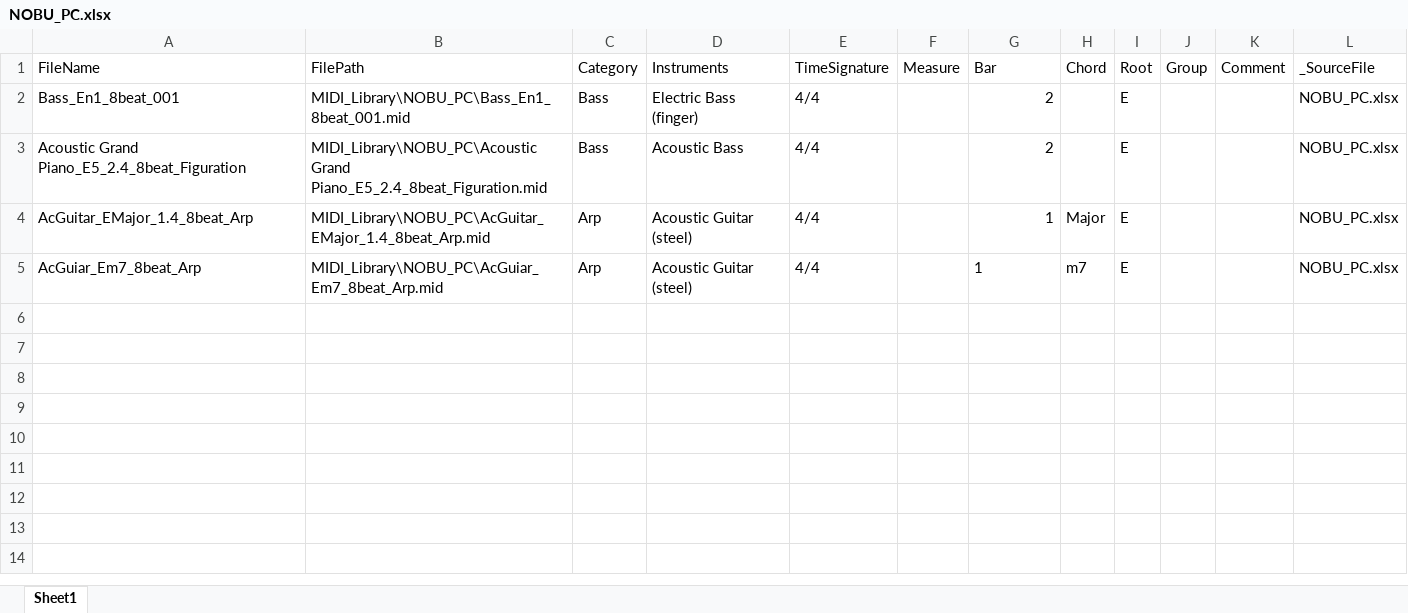
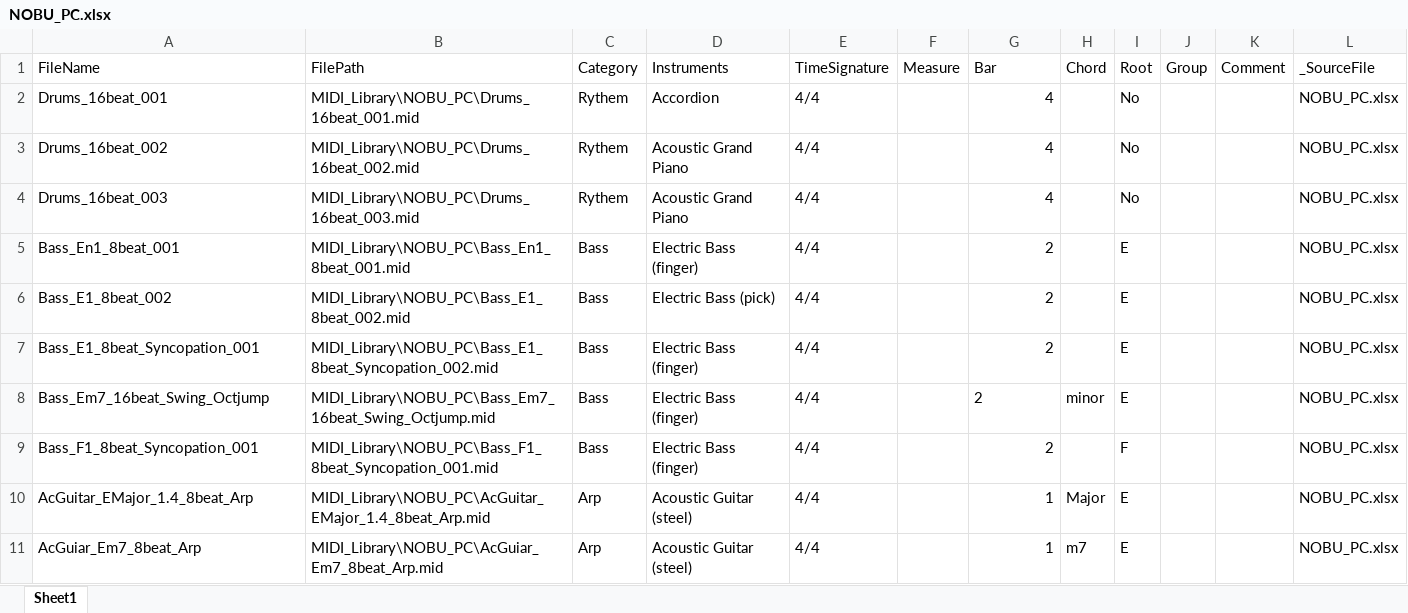
Before and after one commit to NobuoKiyota/MIDI_Dictionary, an Excel workbook: MIDI_Library/NOBU_PC/NOBU_PC.xlsx, sheet Sheet1, drawn as a sheet; values as stored, in another font and other column widths than the file's, no borders; addresses are those after the commit; the diff names each change by its address in the sheet, - before the commit and + after, or states it on an @@ line.

```diff
--- a/MIDI_Library/NOBU_PC/NOBU_PC.xlsx (sheet Sheet1)
+++ b/MIDI_Library/NOBU_PC/NOBU_PC.xlsx (sheet Sheet1)
+row 2: Drums_16beat_001 | MIDI_Library\NOBU_PC\Drums_16beat_001.mid | Rythem | Accordion | 4/4 |  | 4 |  | No |  |  | NOBU_PC.xlsx
+row 3: Drums_16beat_002 | MIDI_Library\NOBU_PC\Drums_16beat_002.mid | Rythem | Acoustic Grand Piano | 4/4 |  | 4 |  | No |  |  | NOBU_PC.xlsx
+row 4: Drums_16beat_003 | MIDI_Library\NOBU_PC\Drums_16beat_003.mid | Rythem | Acoustic Grand Piano | 4/4 |  | 4 |  | No |  |  | NOBU_PC.xlsx
+row 6: Bass_E1_8beat_002 | MIDI_Library\NOBU_PC\Bass_E1_8beat_002.mid | Bass | Electric Bass (pick) | 4/4 |  | 2 |  | E |  |  | NOBU_PC.xlsx
-A7 (FileName): Acoustic Grand Piano_E5_2.4_8beat_Figuration
+A7 (FileName): Bass_E1_8beat_Syncopation_001
-B7 (FilePath): MIDI_Library\NOBU_PC\Acoustic Grand Piano_E5_2.4_8beat_Figuration.mid
+B7 (FilePath): MIDI_Library\NOBU_PC\Bass_E1_8beat_Syncopation_002.mid
-D7 (Instruments): Acoustic Bass
+D7 (Instruments): Electric Bass (finger)
+row 8: Bass_Em7_16beat_Swing_Octjump | MIDI_Library\NOBU_PC\Bass_Em7_16beat_Swing_Octjump.mid | Bass | Electric Bass (finger) | 4/4 |  | 2 | minor | E |  |  | NOBU_PC.xlsx
+row 9: Bass_F1_8beat_Syncopation_001 | MIDI_Library\NOBU_PC\Bass_F1_8beat_Syncopation_001.mid | Bass | Electric Bass (finger) | 4/4 |  | 2 |  | F |  |  | NOBU_PC.xlsx
-G11 alignment: left
+G11 alignment: right
```
Also changed, not shown: MIDI_learning/learning_data.xlsx, MasterLibraly.xlsx, 12 other files.
